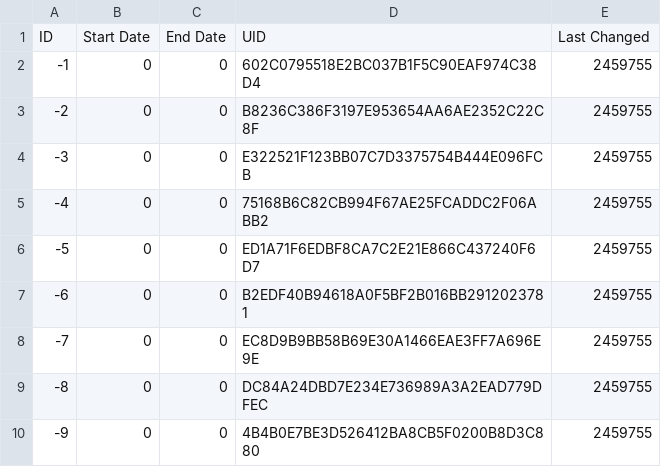
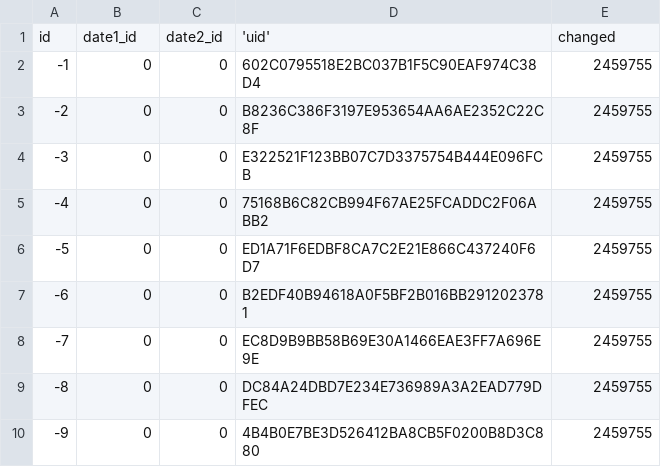
Before and after one commit to nickmat/TheFamilyPack, a CSV file: common/data/sources/uk/Place.csv, drawn as a sheet.

```diff
--- a/common/data/sources/uk/Place.csv
+++ b/common/data/sources/uk/Place.csv
@@ -1,2 +1,2 @@
-ID, Start Date, End Date, UID, Last Changed
+id, date1_id, date2_id, 'uid', changed
 -1,0,0,"602C0795518E2BC037B1F5C90EAF974C38D4",2459755
```
Also changed, not shown: common/data/sources/uk/Citation.csv, common/data/sources/uk/CitationPart.csv, 12 other files.
